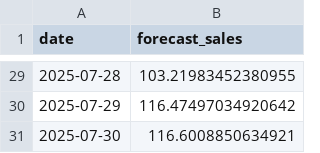
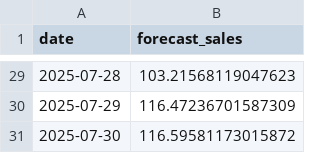
Before and after one commit to satwikakakarla7/FUTURE_ML_01, a CSV file: outputs/next_30_days_forecast.csv, drawn as a sheet; only a part is shown, gaps mark what is left out; the diff covers the shown part only.

```diff
--- a/outputs/next_30_days_forecast.csv
+++ b/outputs/next_30_days_forecast.csv
@@ -29,3 +29,3 @@ date,forecast_sales
-2025-07-28,103.21983452380955
-2025-07-29,116.47497034920642
-2025-07-30,116.6008850634921
+2025-07-28,103.21568119047623
+2025-07-29,116.47236701587309
+2025-07-30,116.59581173015872
```
Also changed, not shown: 26 edited cells elsewhere in this file, outputs/test_predictions.csv, 3 other files.
